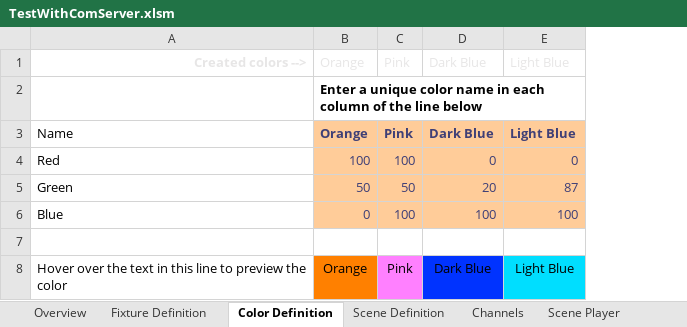
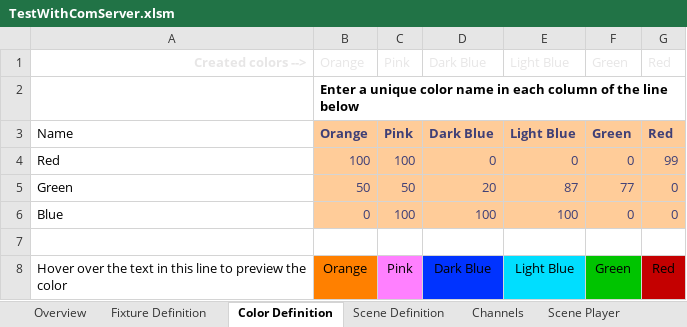
Before and after one commit to personalnexus/AuLiCom, an Excel workbook: doc/Excel/TestWithComServer.xlsm, sheet Color Definition, drawn as a sheet; values as stored, in another font and other column widths than the file's, no borders; conditional formats not drawn; the diff names each change by its address in the sheet, - before the commit and + after, or states it on an @@ line.

```diff
--- a/doc/Excel/TestWithComServer.xlsm (sheet Color Definition)
+++ b/doc/Excel/TestWithComServer.xlsm (sheet Color Definition)
+column F, rows 1-8: Green |  | Green | 0 | 77 | 0 |  | Green
+column G, rows 1-8: Red |  | Red | 99 | 0 | 0 |  | Red
```
Also changed, not shown: sheet Overview, sheet Scene Player, sheet Scene Definition, formulas that keep their value, 3 other files.
